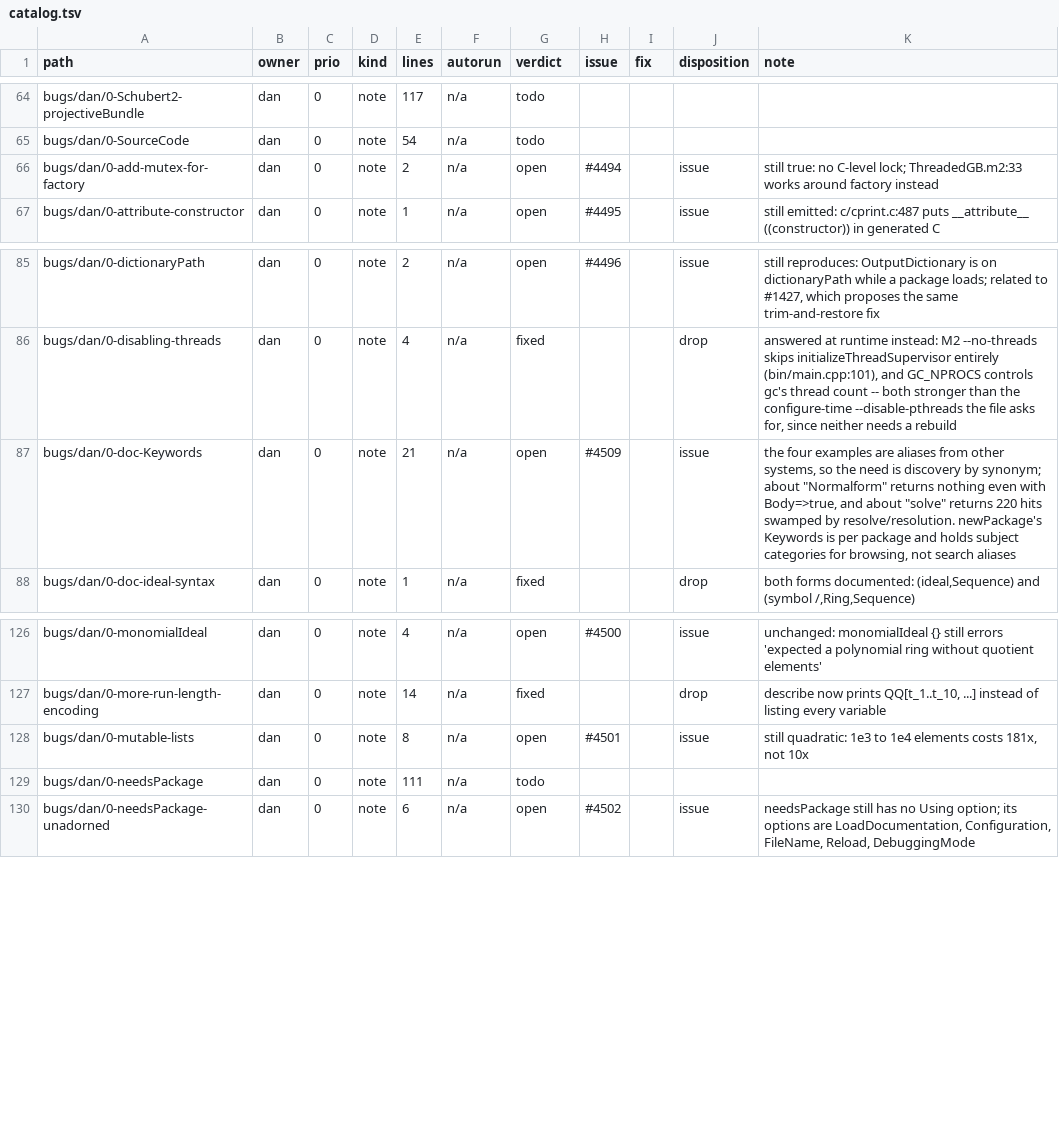
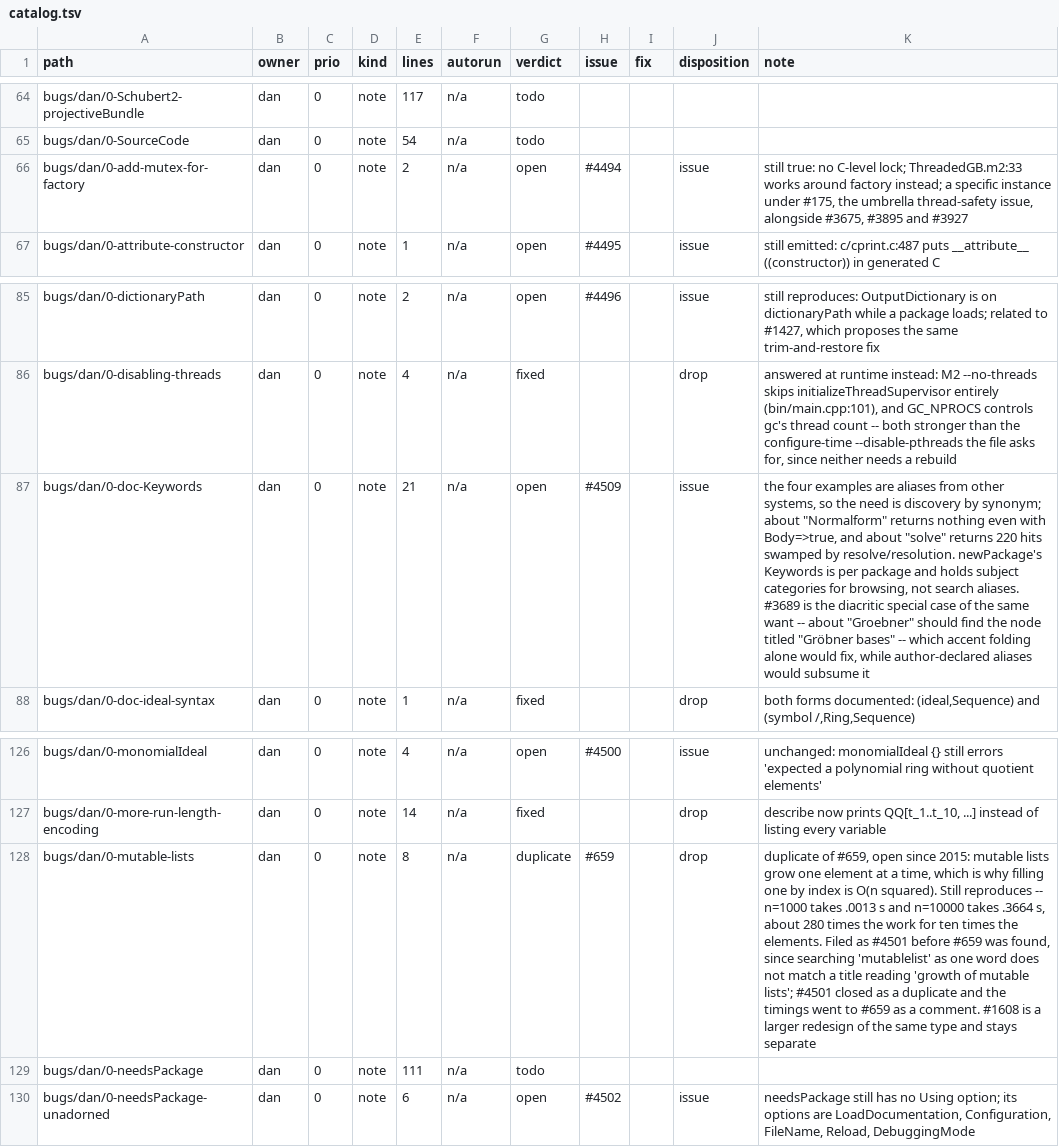
Before and after one commit to d-torrance/M2, a TSV file: bug-triage/catalog.tsv, drawn as a sheet; only a part is shown, gaps mark what is left out.

```diff
--- a/bug-triage/catalog.tsv
+++ b/bug-triage/catalog.tsv
@@ -65,3 +65,3 @@ bugs/dan/0-Schubert2-projectiveBundle	dan	0	note	117	n/a	todo
 bugs/dan/0-SourceCode	dan	0	note	54	n/a	todo				
-bugs/dan/0-add-mutex-for-factory	dan	0	note	2	n/a	open	#4494		issue	still true: no C-level lock; ThreadedGB.m2:33 works around factory instead
+bugs/dan/0-add-mutex-for-factory	dan	0	note	2	n/a	open	#4494		issue	still true: no C-level lock; ThreadedGB.m2:33 works around factory instead; a specific instance under #175, the umbrella thread-safety issue, alongside #3675, #3895 and #3927
 bugs/dan/0-attribute-constructor	dan	0	note	1	n/a	open	#4495		issue	still emitted: c/cprint.c:487 puts __attribute__ ((constructor)) in generated C
@@ -86,3 +86,3 @@ bugs/dan/0-dictionaryPath	dan	0	note	2	n/a	open	#4496		issue	still reproduces: O
 bugs/dan/0-disabling-threads	dan	0	note	4	n/a	fixed			drop	answered at runtime instead: M2 --no-threads skips initializeThreadSupervisor entirely (bin/main.cpp:101), and GC_NPROCS controls gc's thread count -- both stronger than the configure-time --disable-pthreads the file asks for, since neither needs a rebuild
-bugs/dan/0-doc-Keywords	dan	0	note	21	n/a	open	#4509		issue	the four examples are aliases from other systems, so the need is discovery by synonym; about "Normalform" returns nothing even with Body=>true, and about "solve" returns 220 hits swamped by resolve/resolution. newPackage's Keywords is per package and holds subject categories for browsing, not search aliases
+bugs/dan/0-doc-Keywords	dan	0	note	21	n/a	open	#4509		issue	the four examples are aliases from other systems, so the need is discovery by synonym; about "Normalform" returns nothing even with Body=>true, and about "solve" returns 220 hits swamped by resolve/resolution. newPackage's Keywords is per package and holds subject categories for browsing, not search aliases. #3689 is the diacritic special case of the same want -- about "Groebner" should find the node titled "Gröbner bases" -- which accent folding alone would fix, while author-declared aliases would subsume it
 bugs/dan/0-doc-ideal-syntax	dan	0	note	1	n/a	fixed			drop	both forms documented: (ideal,Sequence) and (symbol /,Ring,Sequence)
@@ -127,3 +127,3 @@ bugs/dan/0-monomialIdeal	dan	0	note	4	n/a	open	#4500		issue	unchanged: monomialI
 bugs/dan/0-more-run-length-encoding	dan	0	note	14	n/a	fixed			drop	describe now prints QQ[t_1..t_10, ...] instead of listing every variable
-bugs/dan/0-mutable-lists	dan	0	note	8	n/a	open	#4501		issue	still quadratic: 1e3 to 1e4 elements costs 181x, not 10x
+bugs/dan/0-mutable-lists	dan	0	note	8	n/a	duplicate	#659		drop	duplicate of #659, open since 2015: mutable lists grow one element at a time, which is why filling one by index is O(n squared). Still reproduces -- n=1000 takes .0013 s and n=10000 takes .3664 s, about 280 times the work for ten times the elements. Filed as #4501 before #659 was found, since searching 'mutablelist' as one word does not match a title reading 'growth of mutable lists'; #4501 closed as a duplicate and the timings went to #659 as a comment. #1608 is a larger redesign of the same type and stays separate
 bugs/dan/0-needsPackage	dan	0	note	111	n/a	todo				
```
Also changed, not shown: 2 other files.
